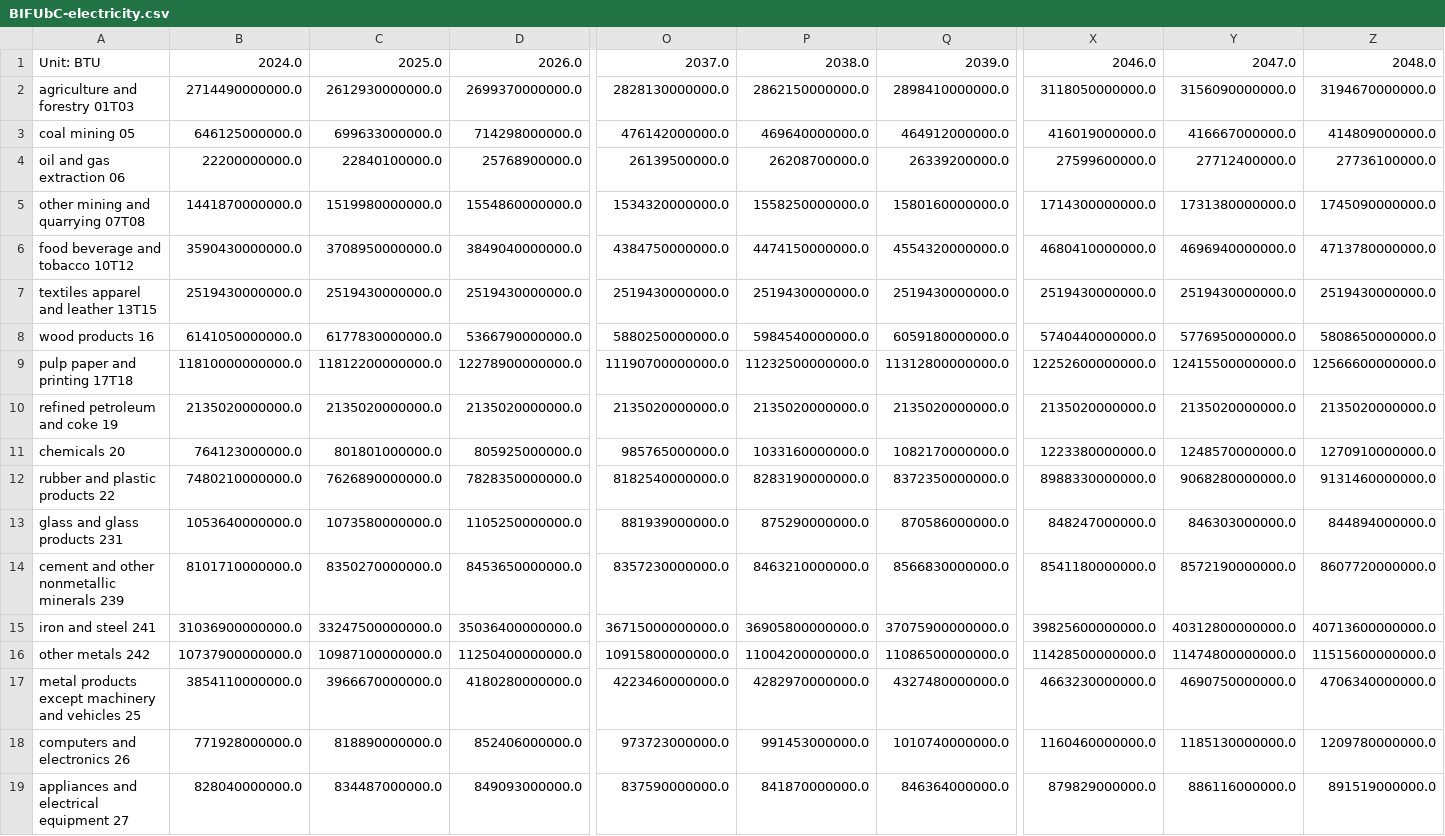
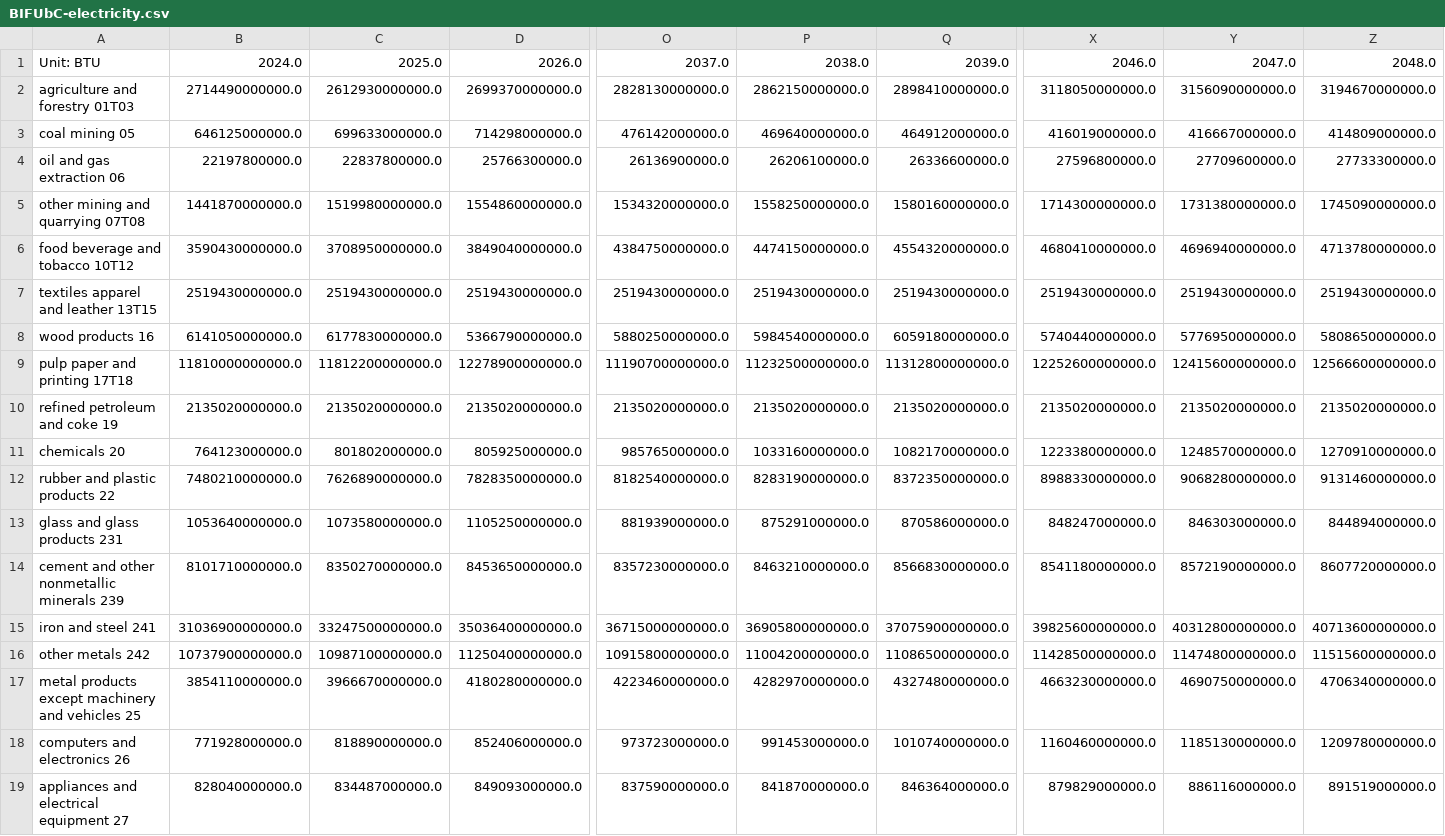
Before and after one commit to EnergyInnovation/eps-alabama, a CSV file: InputData/indst/BIFUbC/BIFUbC-electricity.csv, drawn as a sheet; only a part is shown, gaps mark what is left out; removed rows and columns are numbered as before the commit, all else as after; rows hold the shown columns only; the diff names each change by its address in the sheet, - before the commit and + after, or states it on an @@ line.

```diff
--- a/InputData/indst/BIFUbC/BIFUbC-electricity.csv
+++ b/InputData/indst/BIFUbC/BIFUbC-electricity.csv
-row 4: oil and gas extraction 06 | 22200000000.0 | 22840100000.0 | 25768900000.0 | 26139500000.0 | 26208700000.0 | 26339200000.0 | 27599600000.0 | 27712400000.0 | 27736100000.0
+row 4: oil and gas extraction 06 | 22197800000.0 | 22837800000.0 | 25766300000.0 | 26136900000.0 | 26206100000.0 | 26336600000.0 | 27596800000.0 | 27709600000.0 | 27733300000.0
-Y9: 12415500000000.0
+Y9: 12415600000000.0
-C11: 801801000000.0
+C11: 801802000000.0
-P13: 875290000000.0
+P13: 875291000000.0
```
Also changed, not shown: InputData/indst/BIFUbC/BIFUbC-heavy-or-residual-oil.csv, InputData/indst/BIFUbC/BIFUbC-petroleum-diesel.csv, 4 other files.
